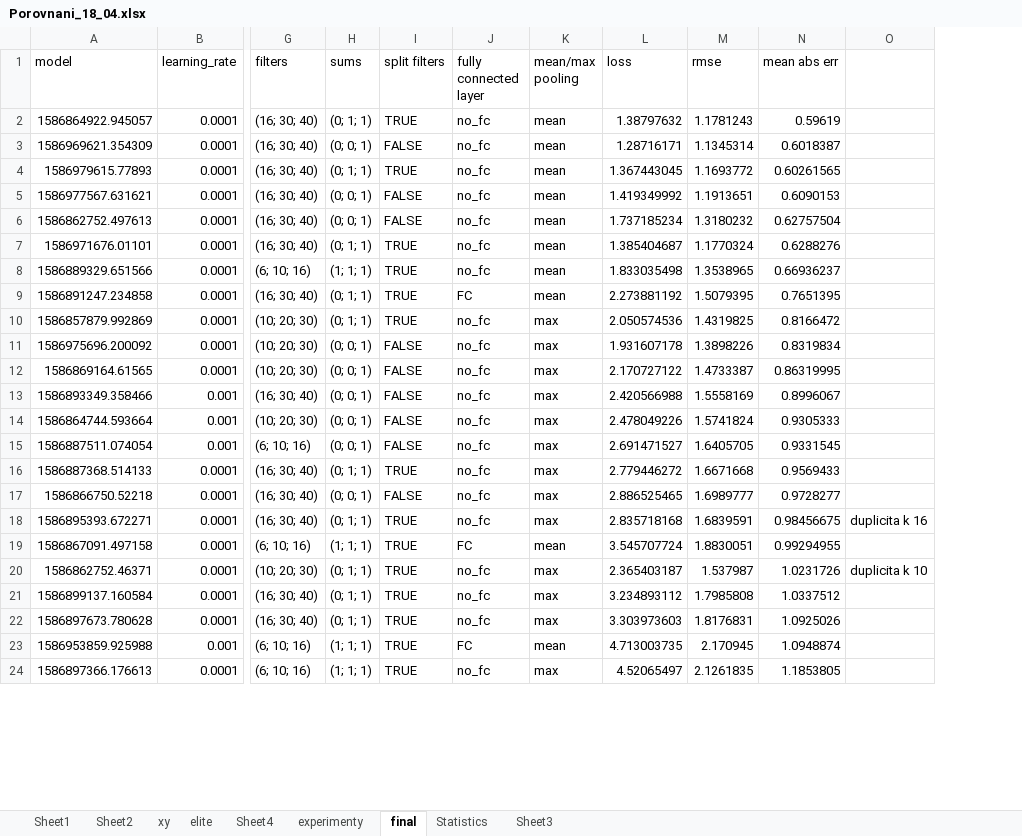
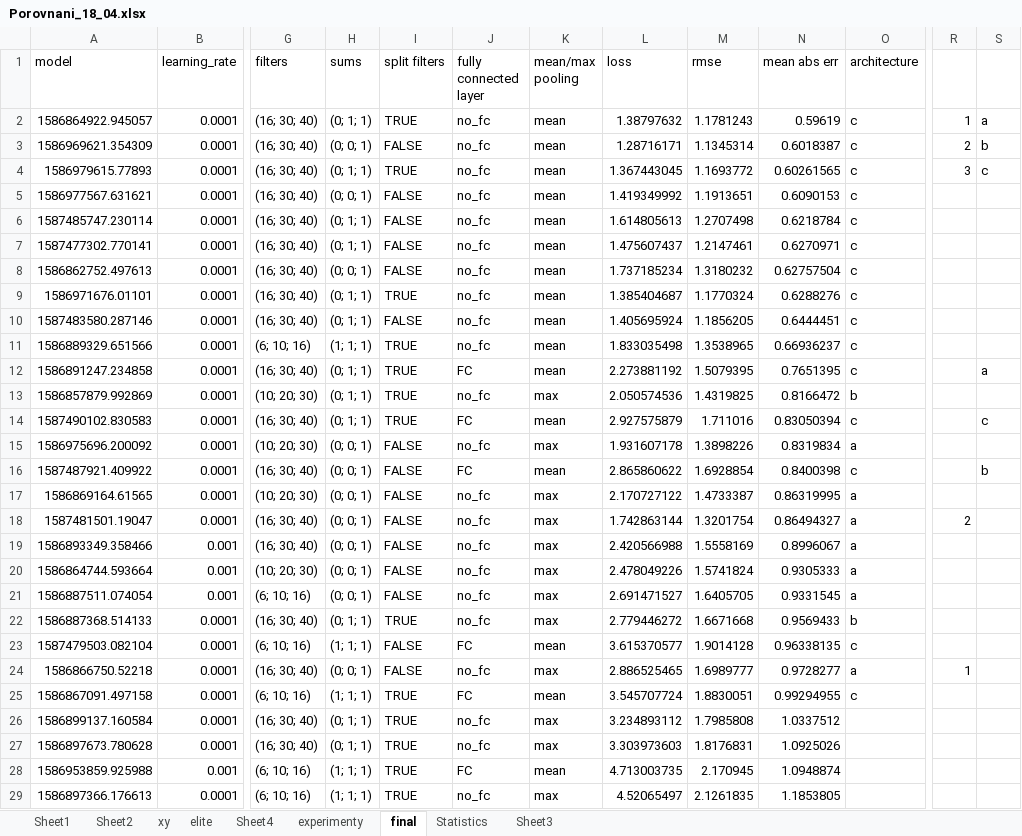
Before and after one commit to kvetab/Colonies, an Excel workbook: Porovnani_18_04.xlsx, sheet final, drawn as a sheet; only a part is shown, gaps mark what is left out; values as stored, in another font and other column widths than the file's, no cell formats; removed rows and columns are numbered as before the commit, all else as after; rows hold the shown columns only; the diff covers the shown part only; the diff names each change by its address in the sheet, - before the commit and + after, or states it on an @@ line.

```diff
--- a/Porovnani_18_04.xlsx (sheet final)
+++ b/Porovnani_18_04.xlsx (sheet final)
-column O, empty
+column O (architecture), rows 2-5: all c; rows 8-9: c | c; rows 11-13: c | c | b; row 15: a; row 17: a; rows 19-22: a | a | a | b; rows 24-25: a | c
+column R, rows 2-4: 1 | 2 | 3; row 24: 1
+column S, rows 2-4: a | b | c; row 12: a
+row 6: 1587485747.230114 | 0.0001 | (16; 30; 40) | (0; 1; 1) | FALSE | no_fc | mean | 1.614805613 | 1.2707498 | 0.6218784 | c
+row 7: 1587477302.770141 | 0.0001 | (16; 30; 40) | (0; 1; 1) | FALSE | no_fc | mean | 1.475607437 | 1.2147461 | 0.6270971 | c
+row 10: 1587483580.287146 | 0.0001 | (16; 30; 40) | (0; 1; 1) | FALSE | no_fc | mean | 1.405695924 | 1.1856205 | 0.6444451 | c
+row 14: 1587490102.830583 | 0.0001 | (16; 30; 40) | (0; 1; 1) | TRUE | FC | mean | 2.927575879 | 1.711016 | 0.83050394 | c |  | c
+row 16: 1587487921.409922 | 0.0001 | (16; 30; 40) | (0; 0; 1) | FALSE | FC | mean | 2.865860622 | 1.6928854 | 0.8400398 | c |  | b
+row 18: 1587481501.19047 | 0.0001 | (16; 30; 40) | (0; 0; 1) | FALSE | no_fc | max | 1.742863144 | 1.3201754 | 0.86494327 | a | 2
+row 23: 1587479503.082104 | 0.0001 | (6; 10; 16) | (1; 1; 1) | FALSE | FC | mean | 3.615370577 | 1.9014128 | 0.96338135 | c
-row 18: 1586895393.672271 | 0.0001 | (16; 30; 40) | (0; 1; 1) | TRUE | no_fc | max | 2.835718168 | 1.6839591 | 0.98456675 | duplicita k 16
-row 20: 1586862752.46371 | 0.0001 | (10; 20; 30) | (0; 1; 1) | TRUE | no_fc | max | 2.365403187 | 1.537987 | 1.0231726 | duplicita k 10
```
Also changed, not shown: 4 added rows, 1 removed row and 15 edited cells elsewhere in this sheet, sheet Sheet3, cell formats, 7 other files.
